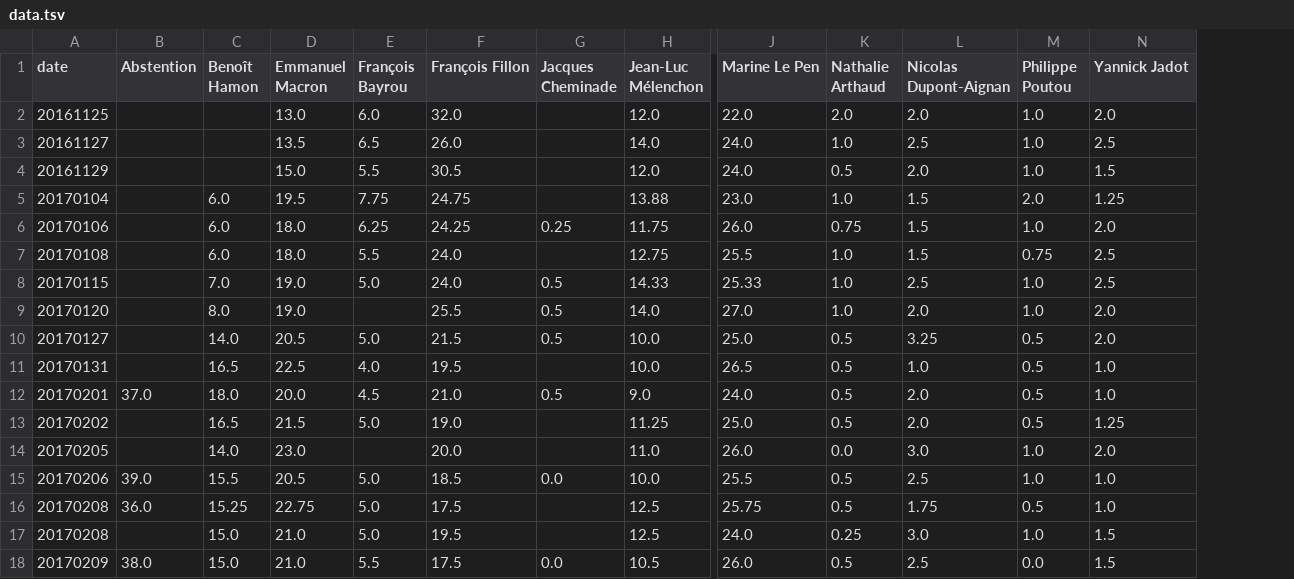
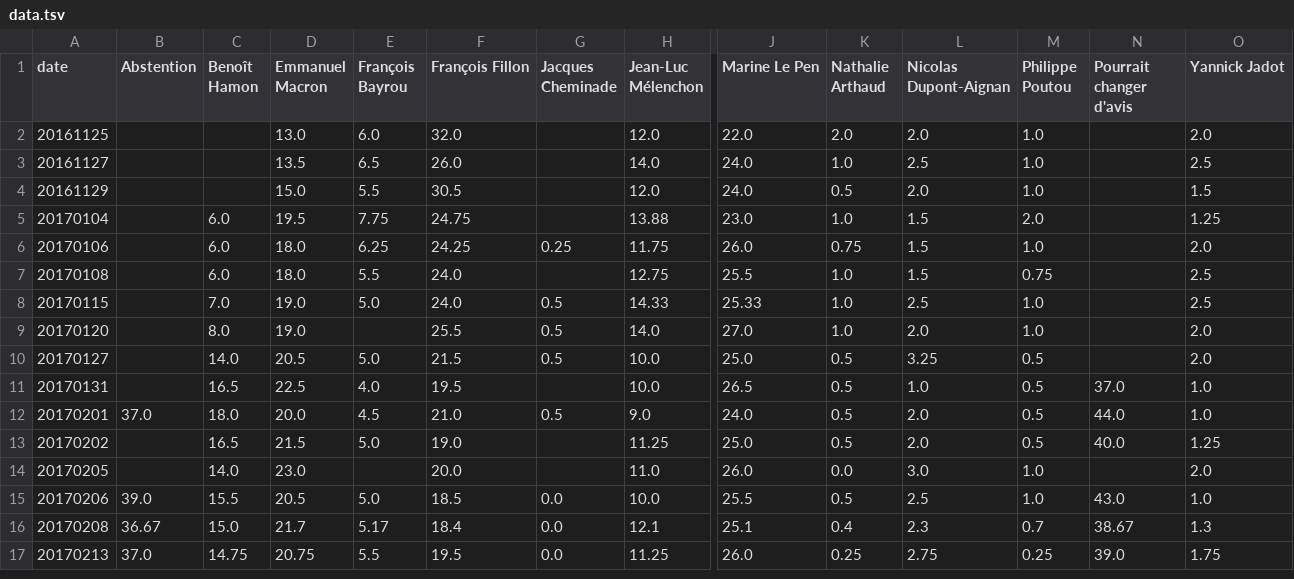
Before and after one commit to verycourt/Elections, a TSV file: sondages/data.tsv, drawn as a sheet; only a part is shown, gaps mark what is left out; removed rows and columns are numbered as before the commit, all else as after; rows hold the shown columns only; the diff names each change by its address in the sheet, - before the commit and + after, or states it on an @@ line.

```diff
--- a/sondages/data.tsv
+++ b/sondages/data.tsv
+column N (Pourrait changer d'avis), rows 11-15: 37.0 | 44.0 | 40.0 |  | 43.0
-row 16: 20170208 | 36.0 | 15.25 | 22.75 | 5.0 | 17.5 |  | 12.5 | 25.75 | 0.5 | 1.75 | 0.5 | 1.0
-row 17: 20170208 |  | 15.0 | 21.0 | 5.0 | 19.5 |  | 12.5 | 24.0 | 0.25 | 3.0 | 1.0 | 1.5
-row 18: 20170209 | 38.0 | 15.0 | 21.0 | 5.5 | 17.5 | 0.0 | 10.5 | 26.0 | 0.5 | 2.5 | 0.0 | 1.5
+row 16: 20170208 | 36.67 | 15.0 | 21.7 | 5.17 | 18.4 | 0.0 | 12.1 | 25.1 | 0.4 | 2.3 | 0.7 | 38.67 | 1.3
+row 17: 20170213 | 37.0 | 14.75 | 20.75 | 5.5 | 19.5 | 0.0 | 11.25 | 26.0 | 0.25 | 2.75 | 0.25 | 39.0 | 1.75
```
Also changed, not shown: 11 other files.
